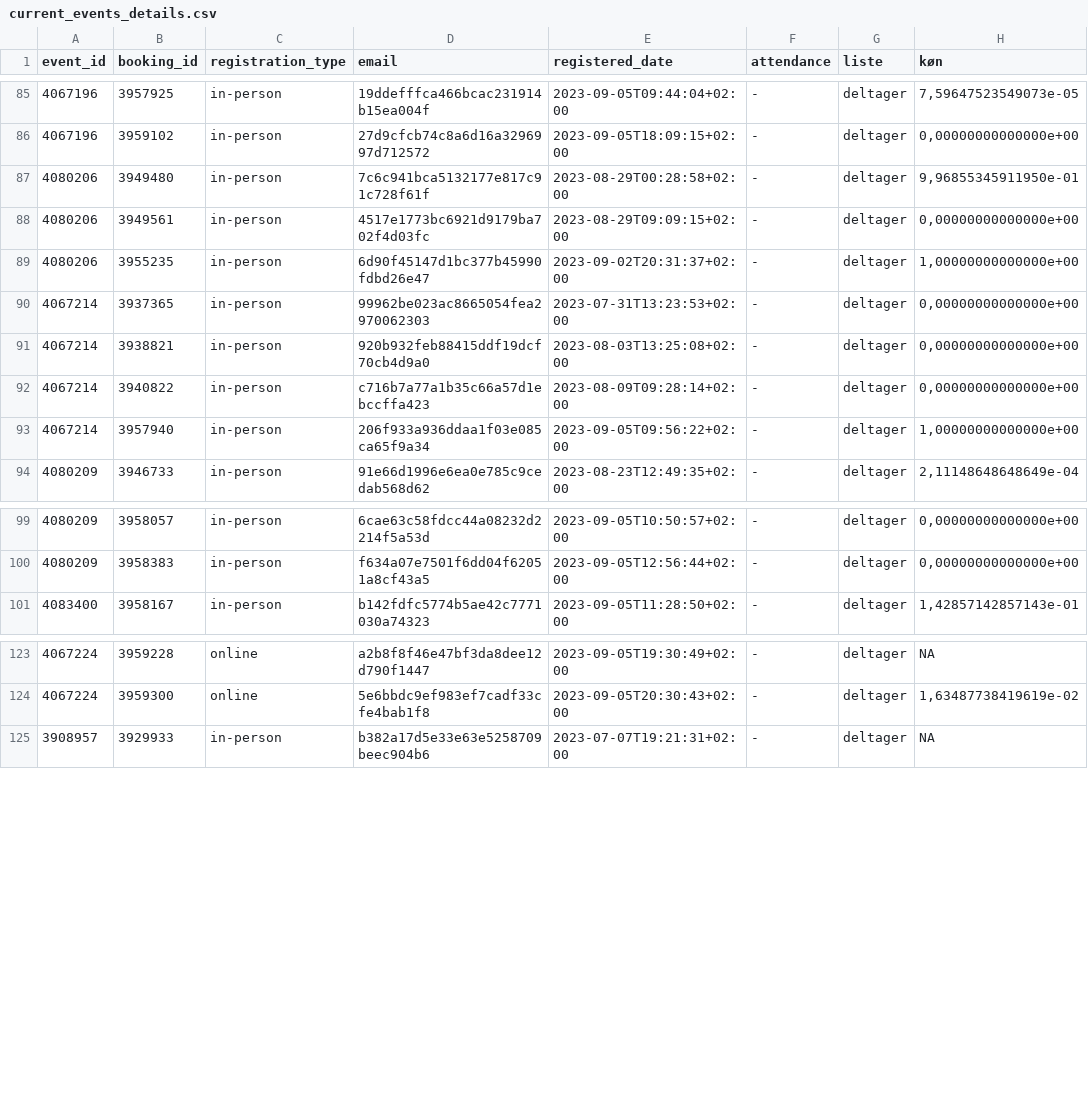
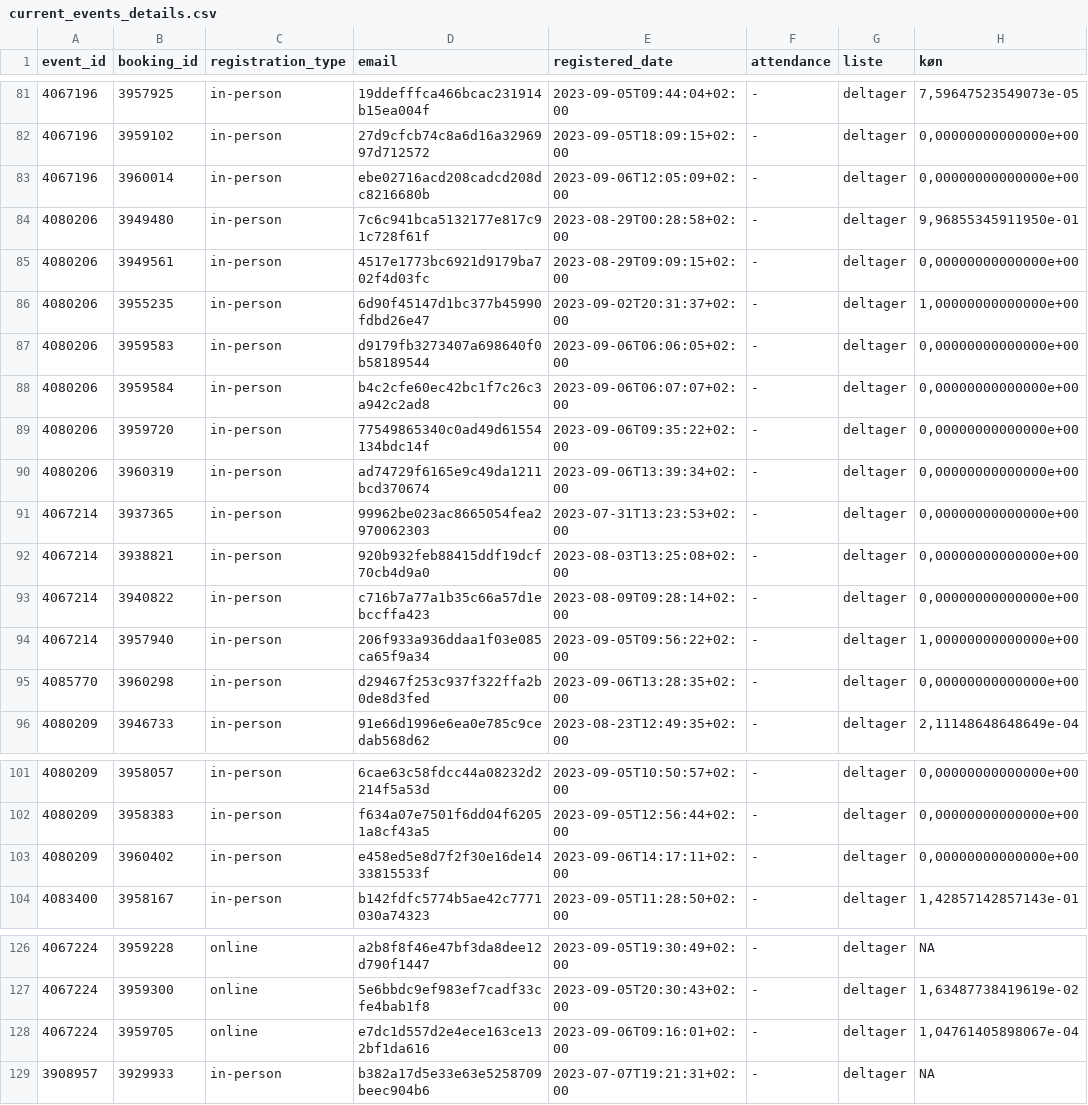
Before and after one commit to KUBDatalab/tal-og-data, a CSV file: data/event_data/current_events_details.csv, drawn as a sheet; only a part is shown, gaps mark what is left out; the diff covers the shown part only.

```diff
--- a/data/event_data/current_events_details.csv
+++ b/data/event_data/current_events_details.csv
@@ -86,2 +82,3 @@ event_id;booking_id;registration_type;email;registered_date;attendance;liste;kø
 4067196;3959102;in-person;27d9cfcb74c8a6d16a3296997d712572;2023-09-05T18:09:15+02:00;-;deltager;0,00000000000000e+00
+4067196;3960014;in-person;ebe02716acd208cadcd208dc8216680b;2023-09-06T12:05:09+02:00;-;deltager;0,00000000000000e+00
 4080206;3949480;in-person;7c6c941bca5132177e817c91c728f61f;2023-08-29T00:28:58+02:00;-;deltager;9,96855345911950e-01
@@ -89,2 +86,6 @@ event_id;booking_id;registration_type;email;registered_date;attendance;liste;kø
 4080206;3955235;in-person;6d90f45147d1bc377b45990fdbd26e47;2023-09-02T20:31:37+02:00;-;deltager;1,00000000000000e+00
+4080206;3959583;in-person;d9179fb3273407a698640f0b58189544;2023-09-06T06:06:05+02:00;-;deltager;0,00000000000000e+00
+4080206;3959584;in-person;b4c2cfe60ec42bc1f7c26c3a942c2ad8;2023-09-06T06:07:07+02:00;-;deltager;0,00000000000000e+00
+4080206;3959720;in-person;77549865340c0ad49d61554134bdc14f;2023-09-06T09:35:22+02:00;-;deltager;0,00000000000000e+00
+4080206;3960319;in-person;ad74729f6165e9c49da1211bcd370674;2023-09-06T13:39:34+02:00;-;deltager;0,00000000000000e+00
 4067214;3937365;in-person;99962be023ac8665054fea2970062303;2023-07-31T13:23:53+02:00;-;deltager;0,00000000000000e+00
@@ -93,2 +94,3 @@ event_id;booking_id;registration_type;email;registered_date;attendance;liste;kø
 4067214;3957940;in-person;206f933a936ddaa1f03e085ca65f9a34;2023-09-05T09:56:22+02:00;-;deltager;1,00000000000000e+00
+4085770;3960298;in-person;d29467f253c937f322ffa2b0de8d3fed;2023-09-06T13:28:35+02:00;-;deltager;0,00000000000000e+00
 4080209;3946733;in-person;91e66d1996e6ea0e785c9cedab568d62;2023-08-23T12:49:35+02:00;-;deltager;2,11148648648649e-04
@@ -100,2 +102,3 @@ event_id;booking_id;registration_type;email;registered_date;attendance;liste;kø
 4080209;3958383;in-person;f634a07e7501f6dd04f62051a8cf43a5;2023-09-05T12:56:44+02:00;-;deltager;0,00000000000000e+00
+4080209;3960402;in-person;e458ed5e8d7f2f30e16de1433815533f;2023-09-06T14:17:11+02:00;-;deltager;0,00000000000000e+00
 4083400;3958167;in-person;b142fdfc5774b5ae42c7771030a74323;2023-09-05T11:28:50+02:00;-;deltager;1,42857142857143e-01
@@ -124,2 +127,3 @@ event_id;booking_id;registration_type;email;registered_date;attendance;liste;kø
 4067224;3959300;online;5e6bbdc9ef983ef7cadf33cfe4bab1f8;2023-09-05T20:30:43+02:00;-;deltager;1,63487738419619e-02
+4067224;3959705;online;e7dc1d557d2e4ece163ce132bf1da616;2023-09-06T09:16:01+02:00;-;deltager;1,04761405898067e-04
 3908957;3929933;in-person;b382a17d5e33e63e5258709beec904b6;2023-07-07T19:21:31+02:00;-;deltager;NA
```
Also changed, not shown: 5 added rows, 4 removed rows and 8 edited cells elsewhere in this file, data/event_data/all_event_details.csv, 5 other files.
